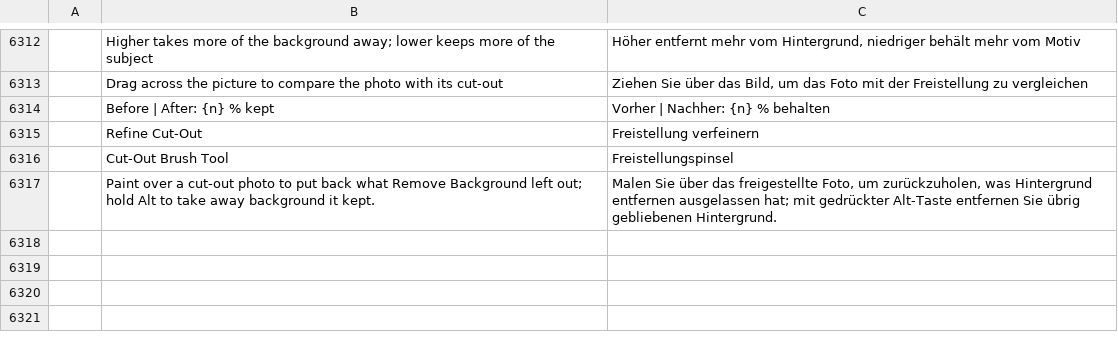
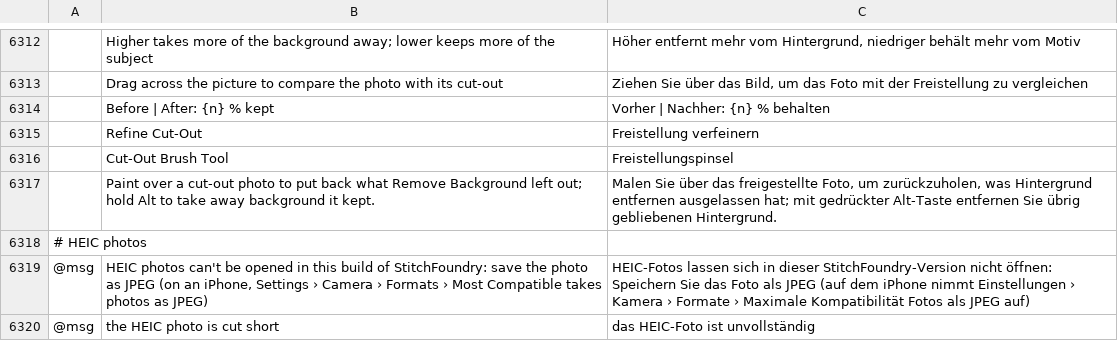
Before and after one commit to Stitchwright/StitchFoundry, a TSV file: crates/ui-egui/src/i18n/de.tsv, drawn as a sheet; only a part is shown, gaps mark what is left out; the diff names each change by its address in the sheet, - before the commit and + after, or states it on an @@ line.

```diff
--- a/crates/ui-egui/src/i18n/de.tsv
+++ b/crates/ui-egui/src/i18n/de.tsv
+row 6318: # HEIC photos
+row 6319: @msg | HEIC photos can't be opened in this build of StitchFoundry: save the photo as JPEG (on an iPhone, Settings › Camera › Formats › Most Compatible takes photos as JPEG) | HEIC-Fotos lassen sich in dieser StitchFoundry-Version nicht öffnen: Speichern Sie das Foto als JPEG (auf dem iPhone nimmt Einstellungen › Kamera › Formate › Maximale Kompatibilität Fotos als JPEG auf)
+row 6320: @msg | the HEIC photo is cut short | das HEIC-Foto ist unvollständig
```
Also changed, not shown: crates/ui-egui/src/i18n/cs.tsv, crates/ui-egui/src/i18n/fr.tsv, 19 other files.
